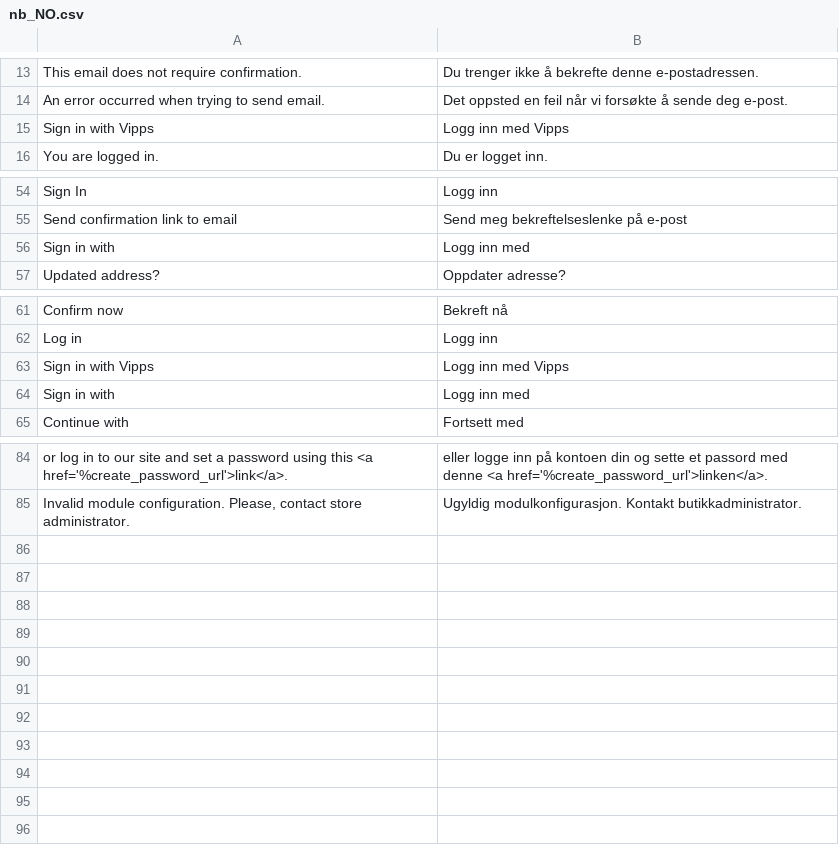
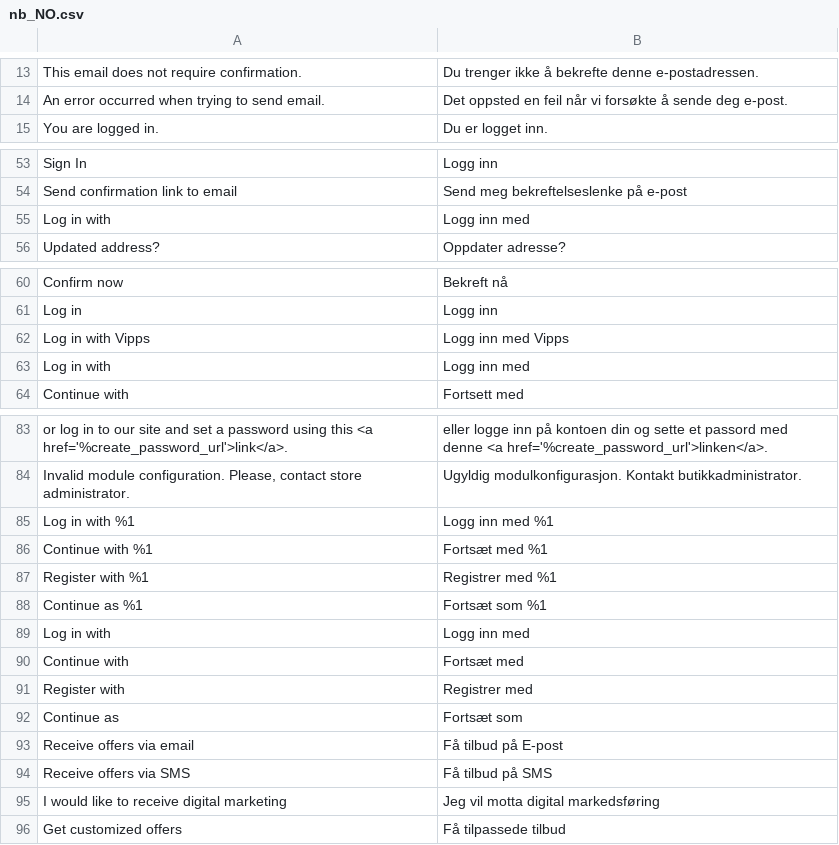
Before and after one commit to vippsas/vipps-login-magento, a CSV file: i18n/nb_NO.csv, drawn as a sheet; only a part is shown, gaps mark what is left out; removed rows and columns are numbered as before the commit, all else as after; the diff covers the shown part only; the diff names each change by its address in the sheet, - before the commit and + after, or states it on an @@ line.

Commit message:
VIPPS-445: Add mobilepay design for the module. Add delegated consent as admin configuration. Update labels. Add graphics.

```diff
--- a/i18n/nb_NO.csv
+++ b/i18n/nb_NO.csv
-row 15: Sign in with Vipps | Logg inn med Vipps
-A55: Sign in with
+A55: Log in with
-A62: Sign in with Vipps
+A62: Log in with Vipps
-A63: Sign in with
+A63: Log in with
+row 85: Log in with %1 | Logg inn med %1
+row 86: Continue with %1 | Fortsæt med %1
+row 87: Register with %1 | Registrer med %1
+row 88: Continue as %1 | Fortsæt som %1
+row 89: Log in with | Logg inn med
+row 90: Continue with | Fortsæt med
+row 91: Register with | Registrer med
+row 92: Continue as | Fortsæt som
+row 93: Receive offers via email | Få tilbud på E-post
+row 94: Receive offers via SMS | Få tilbud på SMS
+row 95: I would like to receive digital marketing | Jeg vil motta digital markedsføring
+row 96: Get customized offers | Få tilpassede tilbud
```
Also changed, not shown: 1 edited cell elsewhere in this file, 36 other files.
